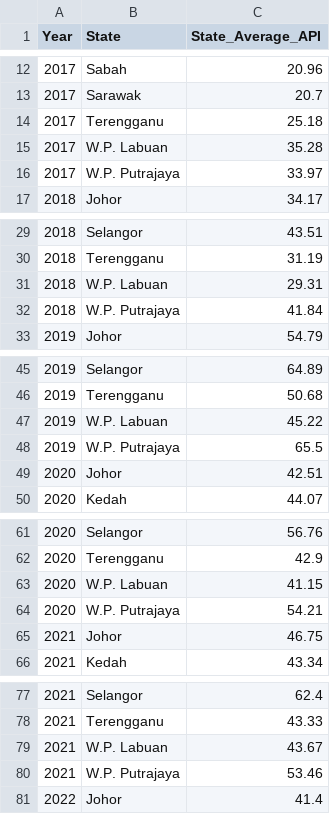
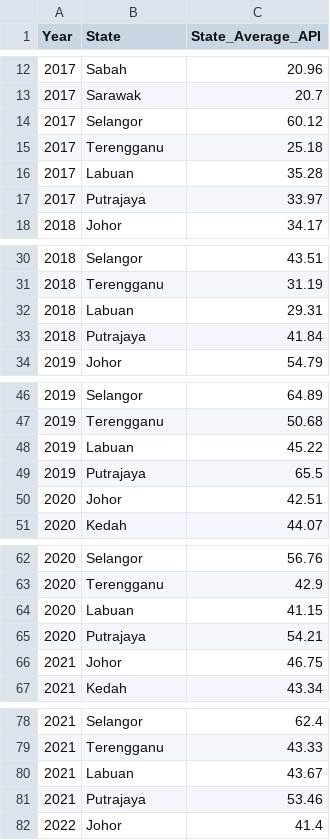
Before and after one commit to william22288/fit3179-data-viz-2, a CSV file: data/state_yearly_average_API_2017_to_2022.csv, drawn as a sheet; only a part is shown, gaps mark what is left out; the diff covers the shown part only.

Commit message:
updated data for yearly state API averages

```diff
--- a/data/state_yearly_average_API_2017_to_2022.csv
+++ b/data/state_yearly_average_API_2017_to_2022.csv
@@ -13,5 +13,6 @@ Year,State,State_Average_API
 2017,Sarawak,20.7
+2017,Selangor,60.12
 2017,Terengganu,25.18
-2017,W.P. Labuan,35.28
-2017,W.P. Putrajaya,33.97
+2017,Labuan,35.28
+2017,Putrajaya,33.97
 2018,Johor,34.17
@@ -30,4 +31,4 @@ Year,State,State_Average_API
 2018,Terengganu,31.19
-2018,W.P. Labuan,29.31
-2018,W.P. Putrajaya,41.84
+2018,Labuan,29.31
+2018,Putrajaya,41.84
 2019,Johor,54.79
@@ -46,4 +47,4 @@ Year,State,State_Average_API
 2019,Terengganu,50.68
-2019,W.P. Labuan,45.22
-2019,W.P. Putrajaya,65.5
+2019,Labuan,45.22
+2019,Putrajaya,65.5
 2020,Johor,42.51
@@ -62,4 +63,4 @@ Year,State,State_Average_API
 2020,Terengganu,42.9
-2020,W.P. Labuan,41.15
-2020,W.P. Putrajaya,54.21
+2020,Labuan,41.15
+2020,Putrajaya,54.21
 2021,Johor,46.75
@@ -78,4 +79,4 @@ Year,State,State_Average_API
 2021,Terengganu,43.33
-2021,W.P. Labuan,43.67
-2021,W.P. Putrajaya,53.46
+2021,Labuan,43.67
+2021,Putrajaya,53.46
 2022,Johor,41.4
```
Also changed, not shown: 2 edited cells elsewhere in this file.
